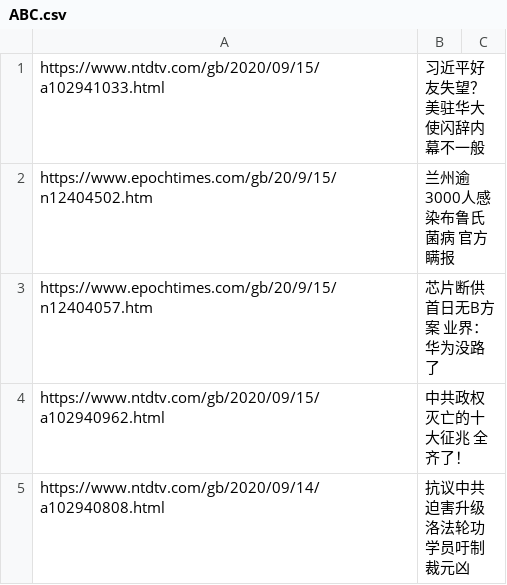
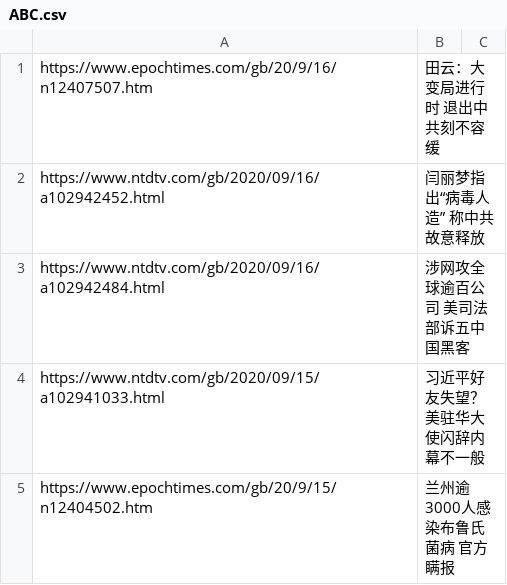
Before and after one commit to sendtruth2020/goodnews, a CSV file: indexes/ABC.csv, drawn as a sheet; only a part is shown; the shorter side is filled out with more unchanged rows; the diff names each change by its address in the sheet, - before the commit and + after, or states it on an @@ line.

Commit message:
Update ABC.csv

```diff
--- a/indexes/ABC.csv
+++ b/indexes/ABC.csv
+row 1: https://www.epochtimes.com/gb/20/9/16/n12407507.htm | 田云：大变局进行时 退出中共刻不容缓
+row 2: https://www.ntdtv.com/gb/2020/09/16/a102942452.html | 闫丽梦指出“病毒人造” 称中共故意释放
+row 3: https://www.ntdtv.com/gb/2020/09/16/a102942484.html | 涉网攻全球逾百公司 美司法部诉五中国黑客
```
